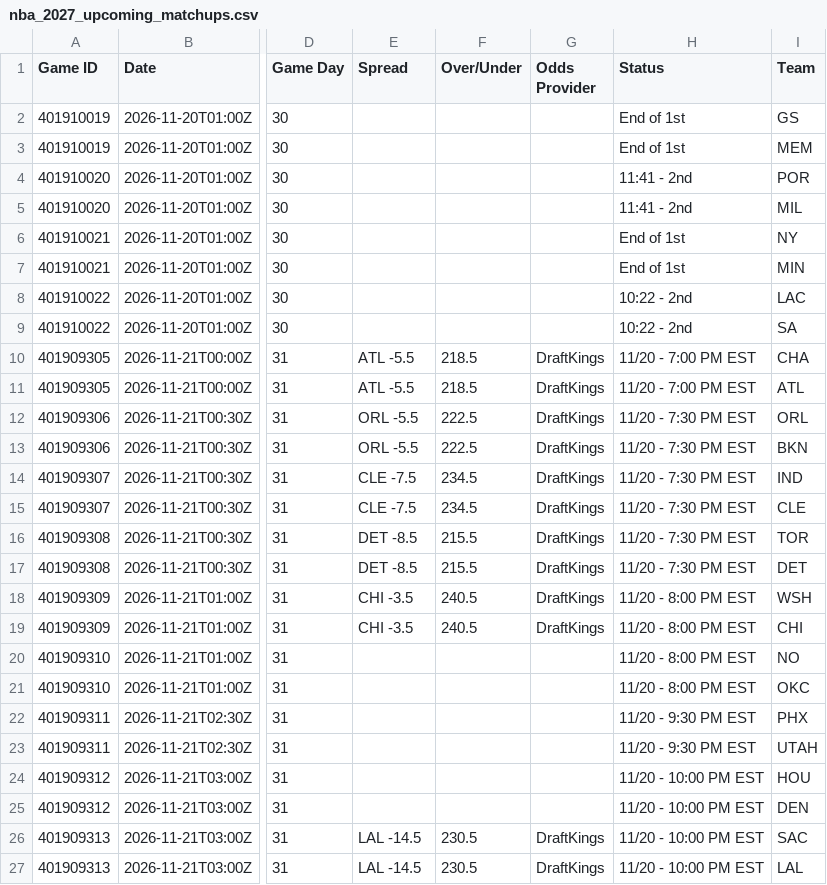
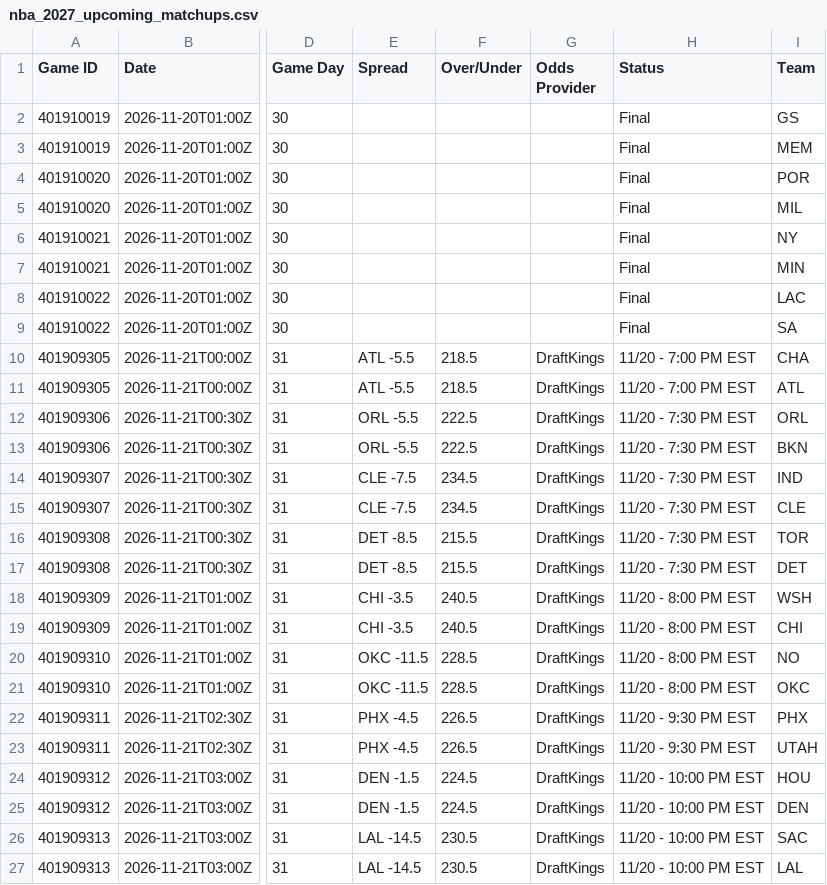
Before and after one commit to HitByOne/NBAData, a CSV file: site/data/nba_2027_upcoming_matchups.csv, drawn as a sheet; only a part is shown, gaps mark what is left out; the diff names each change by its address in the sheet, - before the commit and + after, or states it on an @@ line.

```diff
--- a/site/data/nba_2027_upcoming_matchups.csv
+++ b/site/data/nba_2027_upcoming_matchups.csv
-H2:H3 (Status): End of 1st
+H2:H3 (Status): Final
-H4:H5 (Status): 11:41 - 2nd
+H4:H5 (Status): Final
-H6:H7 (Status): End of 1st
+H6:H7 (Status): Final
-H8:H9 (Status): 10:22 - 2nd
+H8:H9 (Status): Final
-E20:E21 (Spread): (empty)
+E20:E21 (Spread): OKC -11.5
-F20:F21 (Over/Under): (empty)
+F20:F21 (Over/Under): 228.5
-G20:G25 (Odds Provider): (empty)
+G20:G25 (Odds Provider): DraftKings
-E22:E23 (Spread): (empty)
+E22:E23 (Spread): PHX -4.5
-F22:F23 (Over/Under): (empty)
+F22:F23 (Over/Under): 226.5
-E24:E25 (Spread): (empty)
+E24:E25 (Spread): DEN -1.5
-F24:F25 (Over/Under): (empty)
+F24:F25 (Over/Under): 224.5
```
Also changed, not shown: site/data/nba_2027_injury_report.csv.
